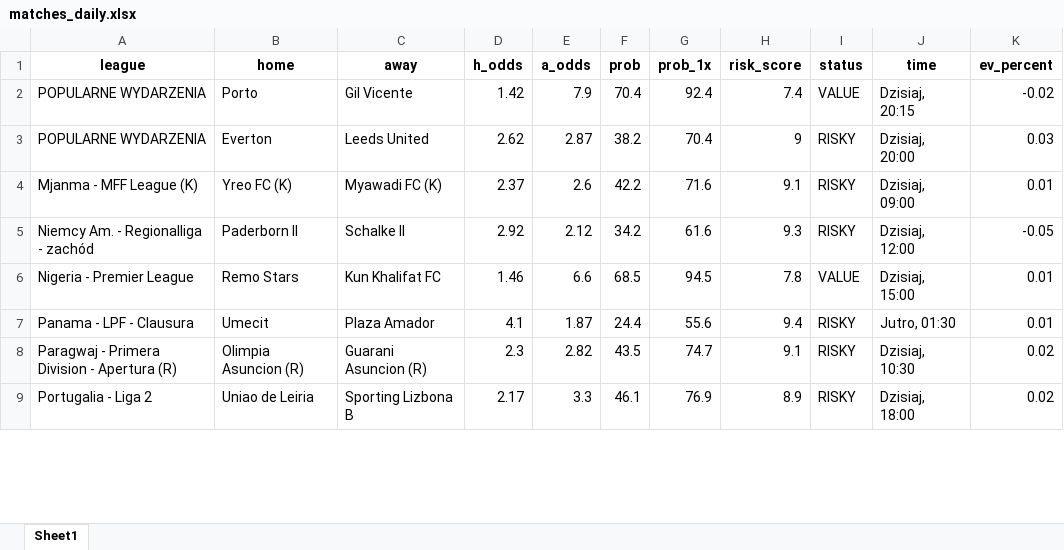
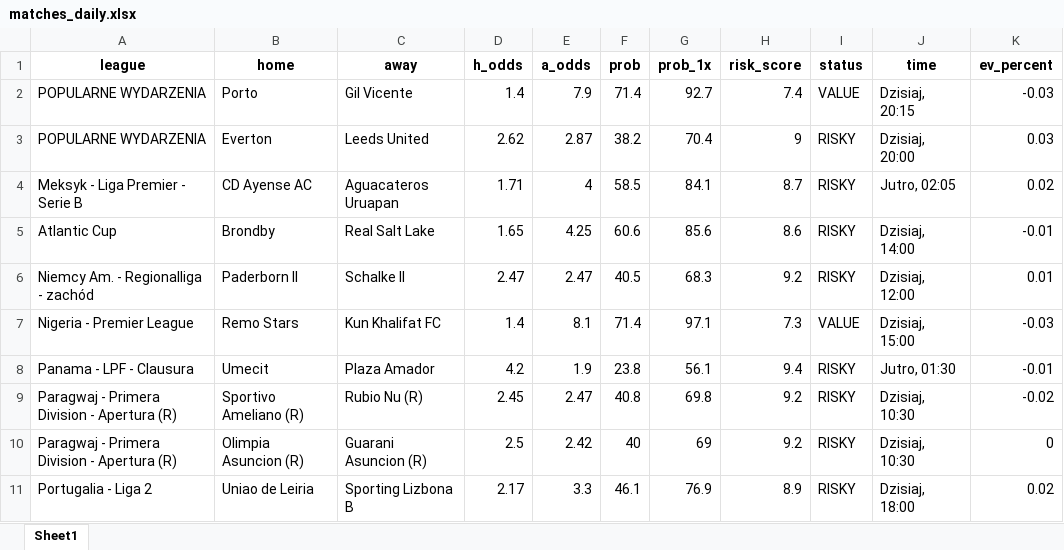
Before and after one commit to Byadiso/webscraper_advanced, an Excel workbook: matches_daily.xlsx, sheet Sheet1, drawn as a sheet; only a part is shown; values as stored, in another font and other column widths than the file's, no borders; removed rows and columns are numbered as before the commit, all else as after; the diff covers the shown part only; the diff names each change by its address in the sheet, - before the commit and + after, or states it on an @@ line.

```diff
--- a/matches_daily.xlsx (sheet Sheet1)
+++ b/matches_daily.xlsx (sheet Sheet1)
-D2 (h_odds): 1.42
+D2 (h_odds): 1.4
-F2 (prob): 70.4
+F2 (prob): 71.4
-G2 (prob_1x): 92.4
+G2 (prob_1x): 92.7
-K2 (ev_percent): -0.02
+K2 (ev_percent): -0.03
-row 4: Mjanma - MFF League (K) | Yreo FC (K) | Myawadi FC (K) | 2.37 | 2.6 | 42.2 | 71.6 | 9.1 | RISKY | Dzisiaj, 09:00 | 0.01
+row 4: Meksyk - Liga Premier - Serie B | CD Ayense AC | Aguacateros Uruapan | 1.71 | 4 | 58.5 | 84.1 | 8.7 | RISKY | Jutro, 02:05 | 0.02
+row 5: Atlantic Cup | Brondby | Real Salt Lake | 1.65 | 4.25 | 60.6 | 85.6 | 8.6 | RISKY | Dzisiaj, 14:00 | -0.01
-D6 (h_odds): 2.92
+D6 (h_odds): 2.47
-E6 (a_odds): 2.12
+E6 (a_odds): 2.47
-F6 (prob): 34.2
+F6 (prob): 40.5
-G6 (prob_1x): 61.6
+G6 (prob_1x): 68.3
-H6 (risk_score): 9.3
+H6 (risk_score): 9.2
-K6 (ev_percent): -0.05
+K6 (ev_percent): 0.01
-D7 (h_odds): 1.46
+D7 (h_odds): 1.4
-E7 (a_odds): 6.6
+E7 (a_odds): 8.1
-F7 (prob): 68.5
+F7 (prob): 71.4
-G7 (prob_1x): 94.5
+G7 (prob_1x): 97.1
-H7 (risk_score): 7.8
+H7 (risk_score): 7.3
-K7 (ev_percent): 0.01
+K7 (ev_percent): -0.03
-D8 (h_odds): 4.1
+D8 (h_odds): 4.2
-E8 (a_odds): 1.87
+E8 (a_odds): 1.9
-F8 (prob): 24.4
+F8 (prob): 23.8
-G8 (prob_1x): 55.6
+G8 (prob_1x): 56.1
-K8 (ev_percent): 0.01
+K8 (ev_percent): -0.01
+row 9: Paragwaj - Primera Division - Apertura (R) | Sportivo Ameliano (R) | Rubio Nu (R) | 2.45 | 2.47 | 40.8 | 69.8 | 9.2 | RISKY | Dzisiaj, 10:30 | -0.02
-D10 (h_odds): 2.3
+D10 (h_odds): 2.5
-E10 (a_odds): 2.82
+E10 (a_odds): 2.42
-F10 (prob): 43.5
+F10 (prob): 40
-G10 (prob_1x): 74.7
+G10 (prob_1x): 69
-H10 (risk_score): 9.1
+H10 (risk_score): 9.2
-K10 (ev_percent): 0.02
+K10 (ev_percent): 0
```
Also changed, not shown: 2 removed rows and 58 edited cells elsewhere in this sheet.
